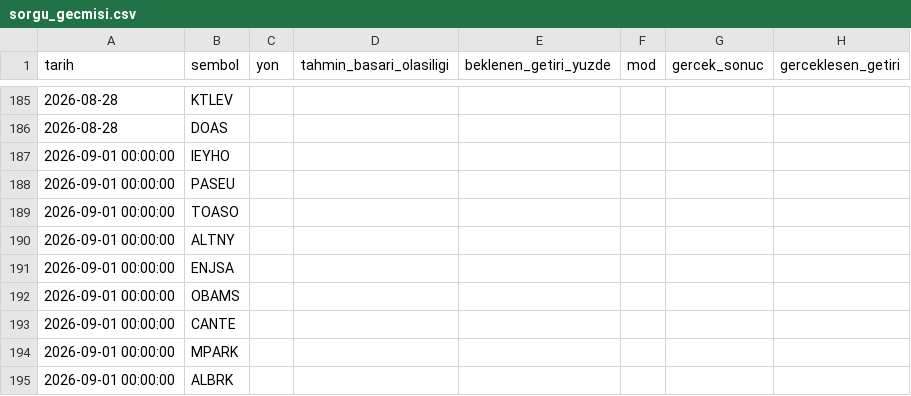
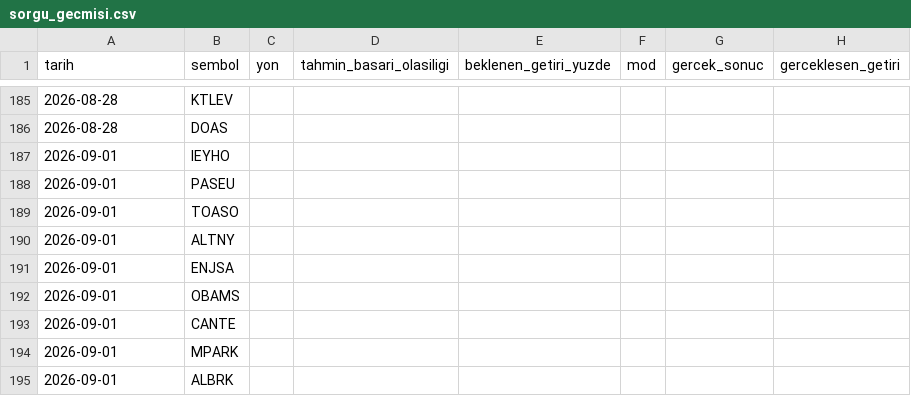
Before and after one commit to sifirdanbine01-commits/bist100-ai-tahmin, a CSV file: sorgu_gecmisi.csv, drawn as a sheet; only a part is shown, gaps mark what is left out; the diff names each change by its address in the sheet, - before the commit and + after, or states it on an @@ line.

```diff
--- a/sorgu_gecmisi.csv
+++ b/sorgu_gecmisi.csv
-A187:A195 (tarih): 2026-09-01 00:00:00
+A187:A195 (tarih): 2026-09-01
```
Also changed, not shown: 7 other files.
